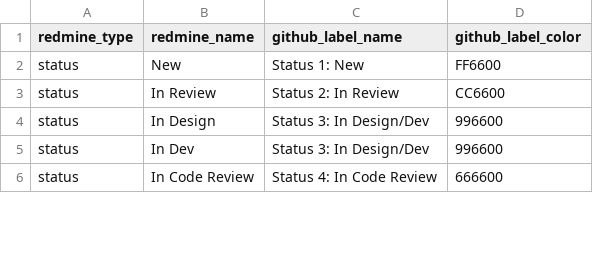
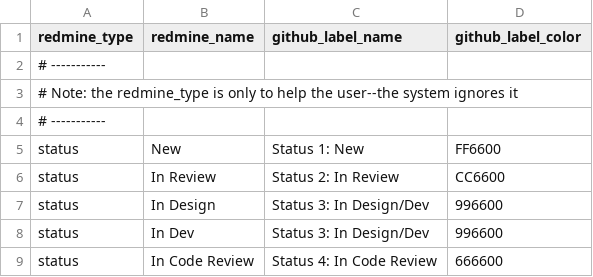
Before and after one commit to IQSS/redmine2github, a CSV file: src/settings/sample_label_map.csv, drawn as a sheet; only a part is shown; the diff covers the shown part only; the diff names each change by its address in the sheet, - before the commit and + after, or states it on an @@ line.

```diff
--- a/src/settings/sample_label_map.csv
+++ b/src/settings/sample_label_map.csv
+row 2: # -----------
+row 3: # Note: the redmine_type is only to help the user--the system ignores it
+row 4: # -----------
```
Also changed, not shown: 20 added rows and 1 edited cell elsewhere in this file, 3 other files.
